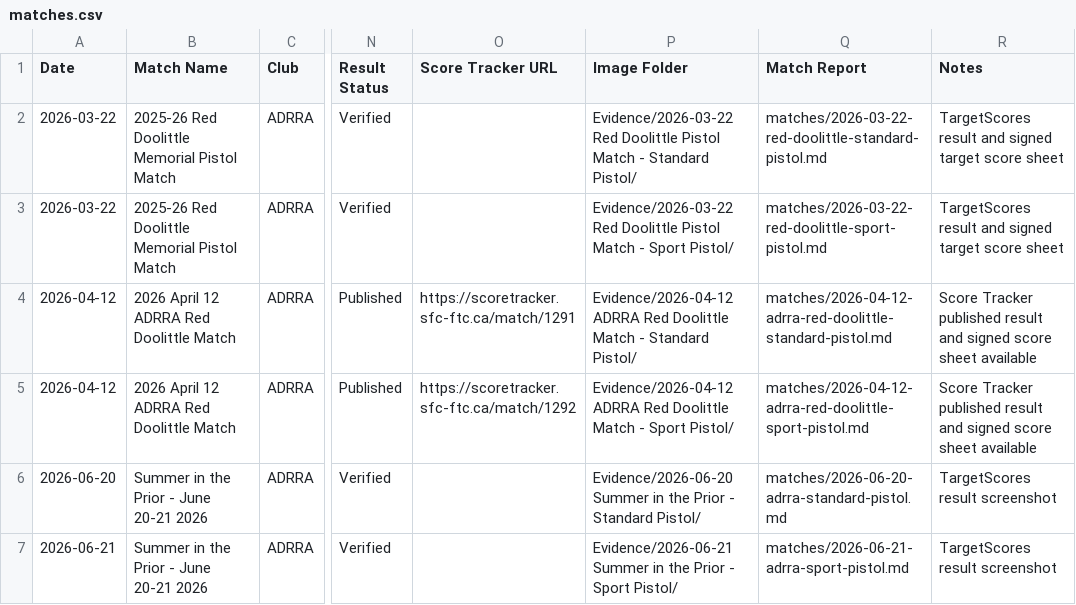
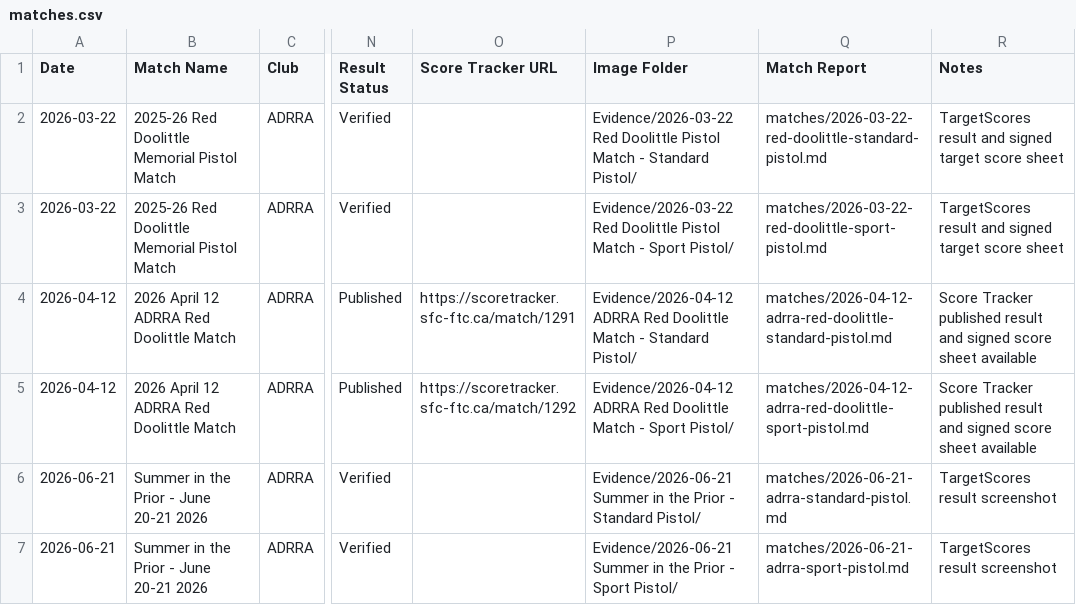
Before and after one commit to DannyLuu/issf-match-history, a CSV file: matches.csv, drawn as a sheet; only a part is shown, gaps mark what is left out; the diff names each change by its address in the sheet, - before the commit and + after, or states it on an @@ line.

Commit message:
Correct June standard pistol date

```diff
--- a/matches.csv
+++ b/matches.csv
-A6 (Date): 2026-06-20
+A6 (Date): 2026-06-21
-P6 (Image Folder): Evidence/2026-06-20 Summer in…
+P6 (Image Folder): Evidence/2026-06-21 Summer in…
-Q6 (Match Report): matches/2026-06-20-adrra-standard-pistol.md
+Q6 (Match Report): matches/2026-06-21-adrra-standard-pistol.md
```
